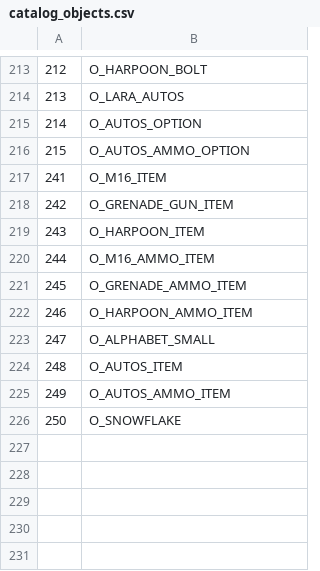
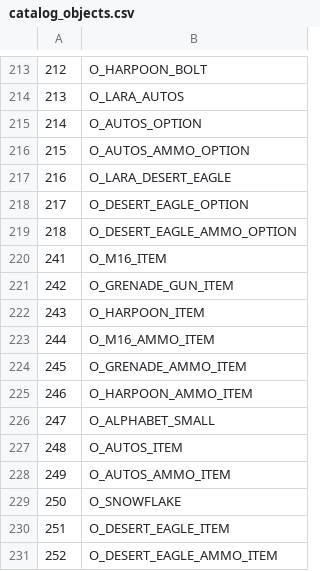
Before and after one commit to LostArtefacts/TRX, a CSV file: data/tr1/ship/cfg/catalog_objects.csv, drawn as a sheet; only a part is shown, gaps mark what is left out.

Commit message:
tr1/data: add Desert Eagle
This makes the Desert Eagle available in TR1 via the moreguns command.

```diff
--- a/data/tr1/ship/cfg/catalog_objects.csv
+++ b/data/tr1/ship/cfg/catalog_objects.csv
@@ -216,2 +216,5 @@
 215, O_AUTOS_AMMO_OPTION
+216, O_LARA_DESERT_EAGLE
+217, O_DESERT_EAGLE_OPTION
+218, O_DESERT_EAGLE_AMMO_OPTION
 241, O_M16_ITEM
@@ -226 +229,3 @@
 250, O_SNOWFLAKE
+251, O_DESERT_EAGLE_ITEM
+252, O_DESERT_EAGLE_AMMO_ITEM
```
Also changed, not shown: data/tr1/ship/cfg/catalog_samples.csv, 5 other files.
